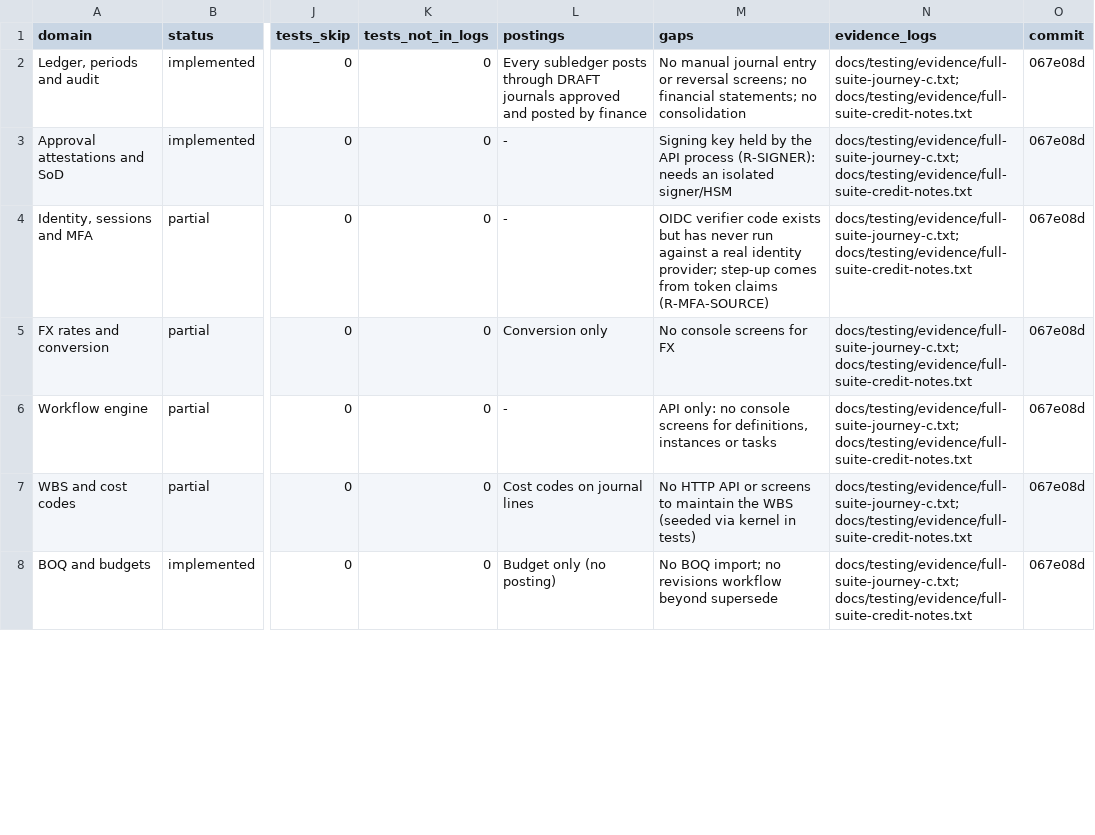
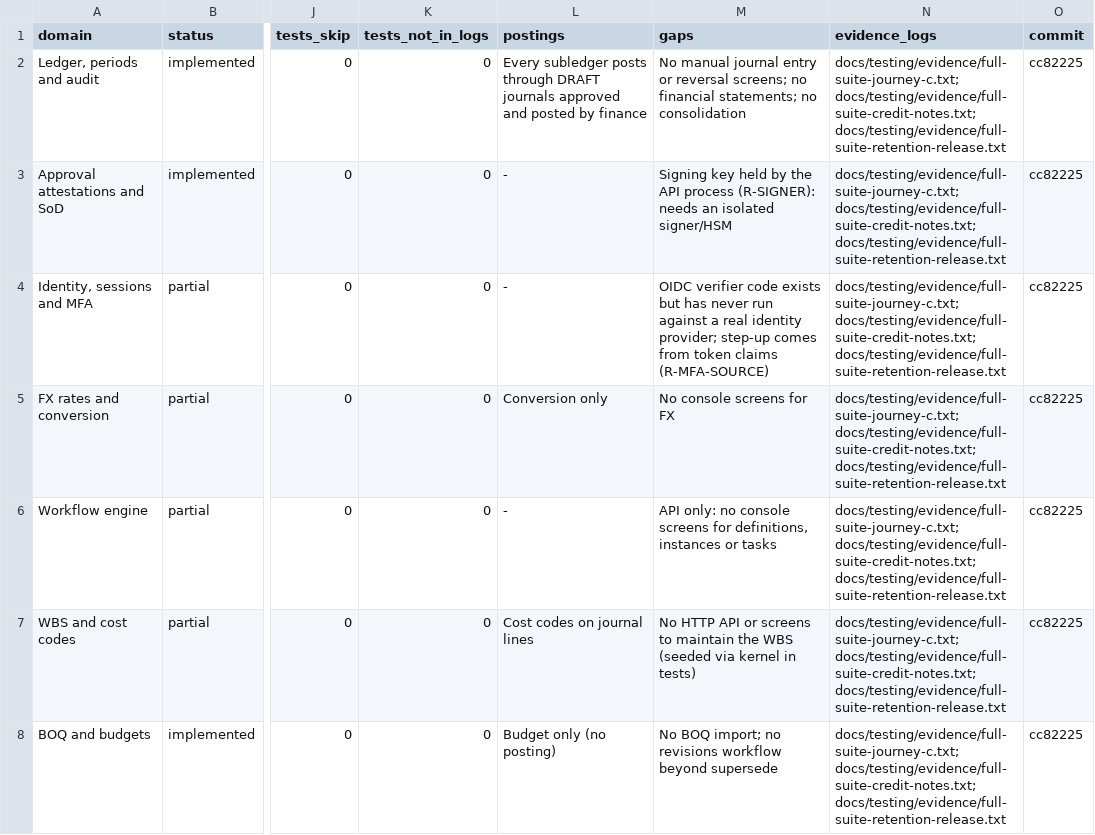
Before and after one commit to Egziu/Serk-construction, a CSV file: docs/release/FEATURE_EVIDENCE_MATRIX.csv, drawn as a sheet; only a part is shown, gaps mark what is left out; the diff covers the shown part only; the diff names each change by its address in the sheet, - before the commit and + after, or states it on an @@ line.

```diff
--- a/docs/release/FEATURE_EVIDENCE_MATRIX.csv
+++ b/docs/release/FEATURE_EVIDENCE_MATRIX.csv
-N2:N8 (evidence_logs): docs/testing/evidence/full-suite-journey-c.txt; docs/testing/evidence/full-suite-credit-notes.txt
+N2:N8 (evidence_logs): docs/testing/evidence/full-suite-journey-c.txt; docs/testing/evidence/full-suite-credit-notes.txt; docs/testing/evidence/full-suite-retention-release.txt
-O2:O8 (commit): 067e08d
+O2:O8 (commit): cc82225
```
Also changed, not shown: 59 edited cells elsewhere in this file, 23 other files.
